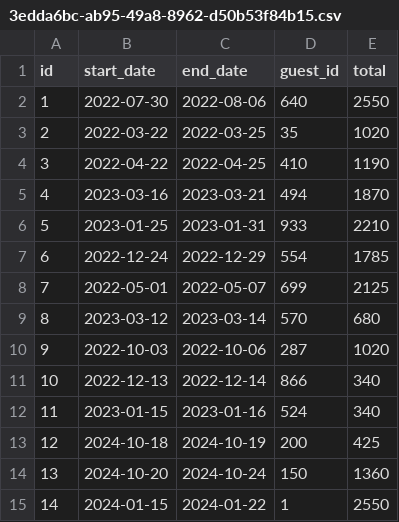
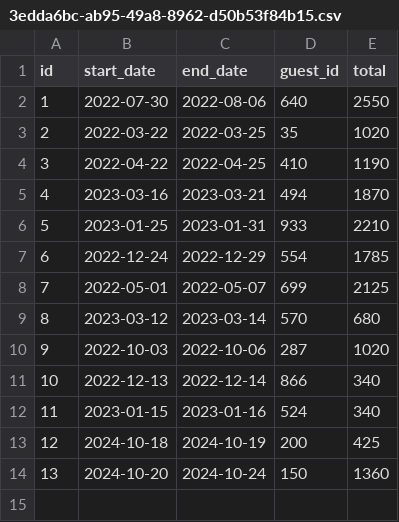
Before and after one commit to RyAmari/dont-wreck-my-house, a CSV file: data/reservations/3edda6bc-ab95-49a8-8962-d50b53f84b15.csv, drawn as a sheet.

Commit message:
Handled data exceptions, make sure test run smoothly, one error with final test in reservation service has popped up and I cannot figure out why it is giving error now after the changes that have been made.

```diff
--- a/data/reservations/3edda6bc-ab95-49a8-8962-d50b53f84b15.csv
+++ b/data/reservations/3edda6bc-ab95-49a8-8962-d50b53f84b15.csv
@@ -14,2 +14 @@ id,start_date,end_date,guest_id,total
 13,2024-10-20,2024-10-24,150,1360
-14,2024-01-15,2024-01-22,1,2550
```
Also changed, not shown: 5 other files.
